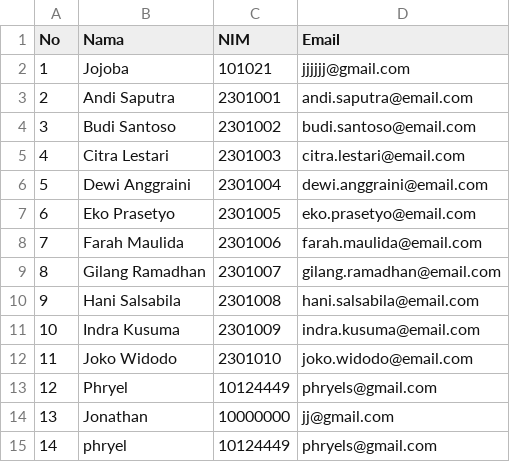
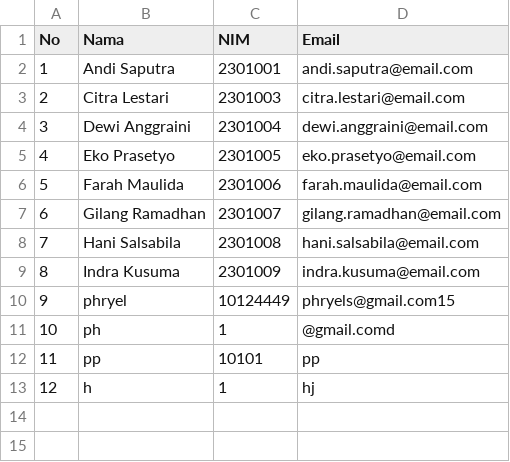
Before and after one commit to Zhouyun24/TugasBesar, a CSV file: data_mahasiswa.csv, drawn as a sheet; removed rows and columns are numbered as before the commit, all else as after; the diff names each change by its address in the sheet, - before the commit and + after, or states it on an @@ line.

```diff
--- a/data_mahasiswa.csv
+++ b/data_mahasiswa.csv
-row 2: 1 | Jojoba | 101021 | jjjjjj@gmail.com
@@ column A (No) renumbered between rows 2 and 10 @@
-row 4: 3 | Budi Santoso | 2301002 | budi.santoso@email.com
-row 12: 11 | Joko Widodo | 2301010 | joko.widodo@email.com
-row 13: 12 | Phryel | 10124449 | phryels@gmail.com
-row 14: 13 | Jonathan | 10000000 | jj@gmail.com
-D10 (Email): phryels@gmail.com
+D10 (Email): phryels@gmail.com15
+row 11: 10 | ph | 1 | @gmail.comd
+row 12: 11 | pp | 10101 | pp
+row 13: 12 | h | 1 | hj
```
Also changed, not shown: 1 other file.
